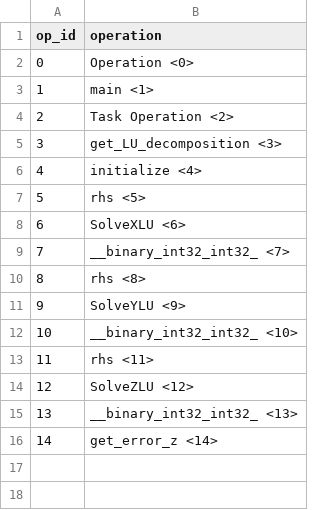
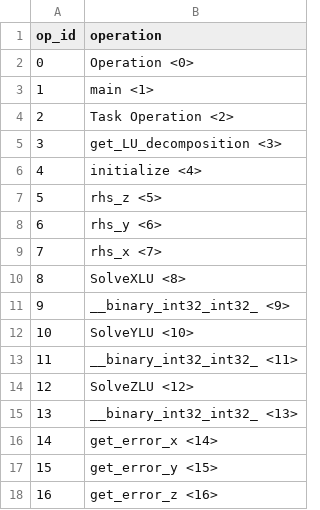
Before and after one commit to akshaysubr/regent-pade, a TSV file: spyprof/legion_prof/legion_prof_ops.tsv, drawn as a sheet.

```diff
--- a/spyprof/legion_prof/legion_prof_ops.tsv
+++ b/spyprof/legion_prof/legion_prof_ops.tsv
@@ -6,11 +6,13 @@ op_id	operation
 4	initialize <4>
-5	rhs <5>
-6	SolveXLU <6>
-7	__binary_int32_int32_ <7>
-8	rhs <8>
-9	SolveYLU <9>
-10	__binary_int32_int32_ <10>
-11	rhs <11>
+5	rhs_z <5>
+6	rhs_y <6>
+7	rhs_x <7>
+8	SolveXLU <8>
+9	__binary_int32_int32_ <9>
+10	SolveYLU <10>
+11	__binary_int32_int32_ <11>
 12	SolveZLU <12>
 13	__binary_int32_int32_ <13>
-14	get_error_z <14>
+14	get_error_x <14>
+15	get_error_y <15>
+16	get_error_z <16>
```
Also changed, not shown: 7 other files.
